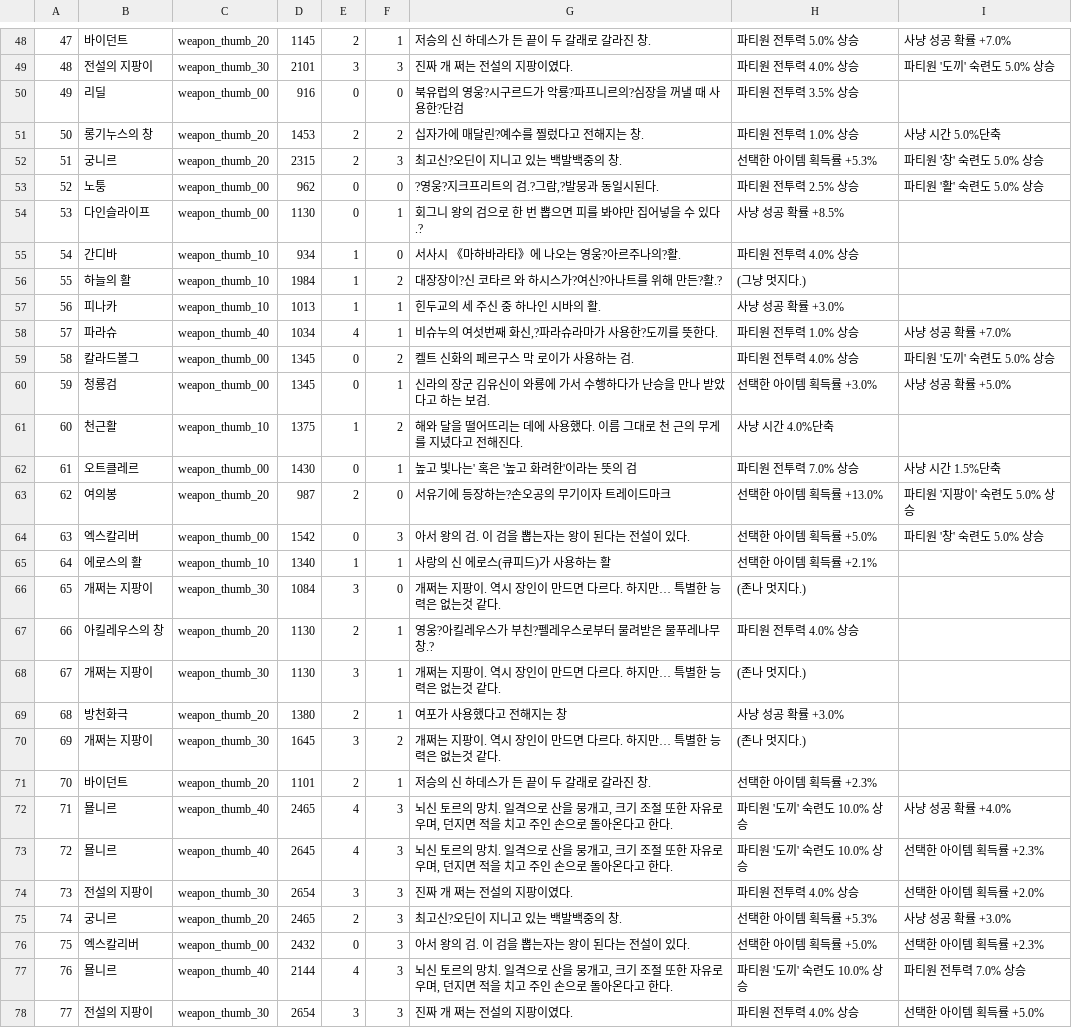
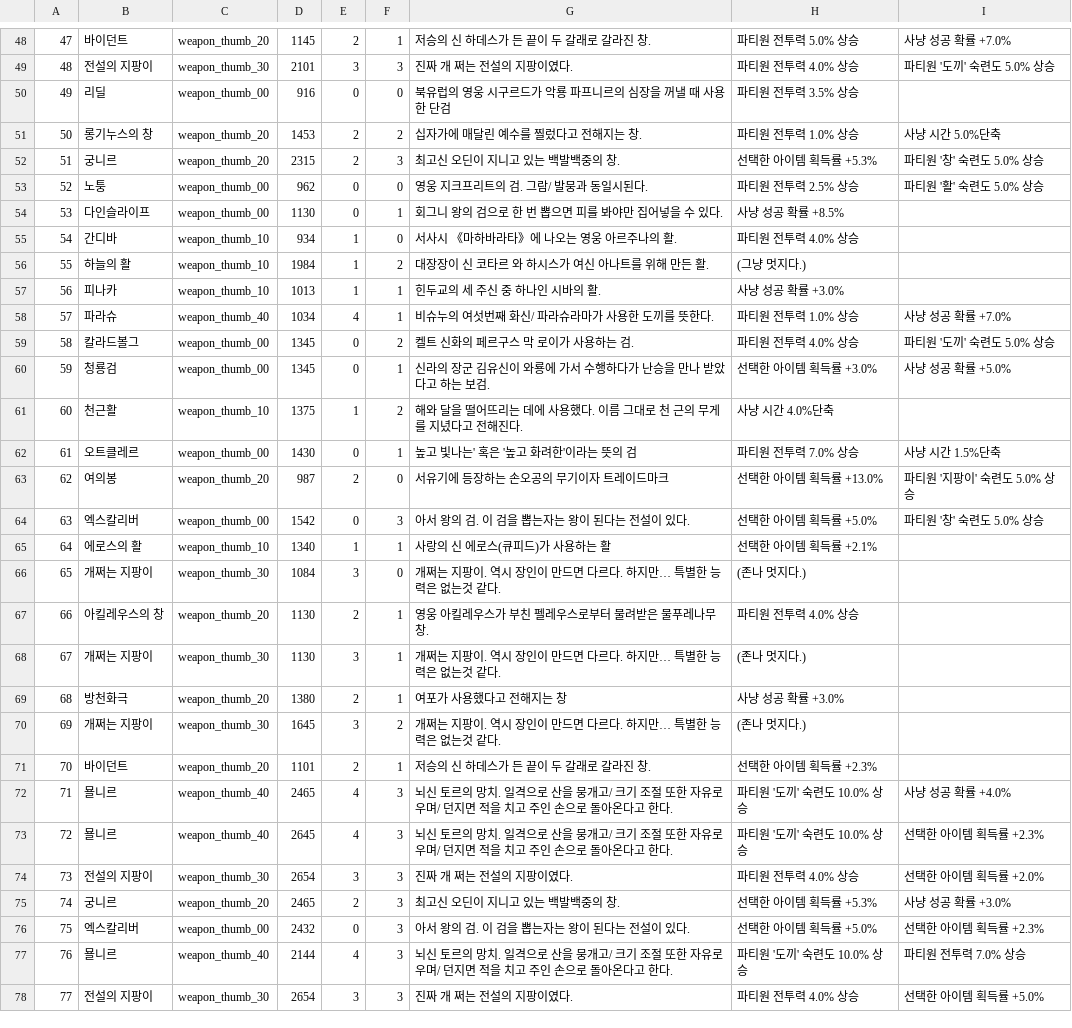
Before and after one commit to jsh6858/LegendaryShop, a CSV file: DApp/Assets/Resources/Data/Weapon.CSV, drawn as a sheet; only a part is shown, gaps mark what is left out; the diff covers the shown part only.

```diff
--- a/DApp/Assets/Resources/Data/Weapon.CSV
+++ b/DApp/Assets/Resources/Data/Weapon.CSV
@@ -49,11 +49,11 @@
 48,전설의 지팡이,weapon_thumb_30,2101,3,3,진짜 개 쩌는 전설의 지팡이였다.,파티원 전투력 4.0% 상승 ,파티원 '도끼' 숙련도 5.0% 상승
-49,리딜,weapon_thumb_00,916,0,0,북유럽의 영웅?시구르드가 악룡?파프니르의?심장을 꺼낼 때 사용한?단검,파티원 전투력 3.5% 상승 ,
-50,롱기누스의 창,weapon_thumb_20,1453,2,2,십자가에 매달린?예수를 찔렀다고 전해지는 창.,파티원 전투력 1.0% 상승 ,사냥 시간 5.0%단축
-51,궁니르,weapon_thumb_20,2315,2,3,최고신?오딘이 지니고 있는 백발백중의 창.,선택한 아이템 획득률 +5.3%,파티원 '창' 숙련도 5.0% 상승
-52,노퉁,weapon_thumb_00,962,0,0,"?영웅?지크프리트의 검.?그람,?발뭉과 동일시된다.",파티원 전투력 2.5% 상승 ,파티원 '활' 숙련도 5.0% 상승
-53,다인슬라이프,weapon_thumb_00,1130,0,1,회그니 왕의 검으로 한 번 뽑으면 피를 봐야만 집어넣을 수 있다.?,사냥 성공 확률 +8.5%,
-54,간디바,weapon_thumb_10,934,1,0,서사시 《마하바라타》에 나오는 영웅?아르주나의?활.,파티원 전투력 4.0% 상승 ,
-55,하늘의 활,weapon_thumb_10,1984,1,2,대장장이?신 코타르 와 하시스가?여신?아나트를 위해 만든?활.?,(그냥 멋지다.),
+49,리딜,weapon_thumb_00,916,0,0,북유럽의 영웅 시구르드가 악룡 파프니르의 심장을 꺼낼 때 사용한 단검,파티원 전투력 3.5% 상승 ,
+50,롱기누스의 창,weapon_thumb_20,1453,2,2,십자가에 매달린 예수를 찔렀다고 전해지는 창.,파티원 전투력 1.0% 상승 ,사냥 시간 5.0%단축
+51,궁니르,weapon_thumb_20,2315,2,3,최고신 오딘이 지니고 있는 백발백중의 창.,선택한 아이템 획득률 +5.3%,파티원 '창' 숙련도 5.0% 상승
+52,노퉁,weapon_thumb_00,962,0,0, 영웅 지크프리트의 검. 그람/ 발뭉과 동일시된다.,파티원 전투력 2.5% 상승 ,파티원 '활' 숙련도 5.0% 상승
+53,다인슬라이프,weapon_thumb_00,1130,0,1,회그니 왕의 검으로 한 번 뽑으면 피를 봐야만 집어넣을 수 있다. ,사냥 성공 확률 +8.5%,
+54,간디바,weapon_thumb_10,934,1,0,서사시 《마하바라타》에 나오는 영웅 아르주나의 활.,파티원 전투력 4.0% 상승 ,
+55,하늘의 활,weapon_thumb_10,1984,1,2,대장장이 신 코타르 와 하시스가 여신 아나트를 위해 만든 활. ,(그냥 멋지다.),
 56,피나카,weapon_thumb_10,1013,1,1,힌두교의 세 주신 중 하나인 시바의 활.,사냥 성공 확률 +3.0%,
-57,파라슈,weapon_thumb_40,1034,4,1,"비슈누의 여섯번째 화신,?파라슈라마가 사용한?도끼를 뜻한다.",파티원 전투력 1.0% 상승 ,사냥 성공 확률 +7.0%
+57,파라슈,weapon_thumb_40,1034,4,1,비슈누의 여섯번째 화신/ 파라슈라마가 사용한 도끼를 뜻한다.,파티원 전투력 1.0% 상승 ,사냥 성공 확률 +7.0%
 58,칼라드볼그,weapon_thumb_00,1345,0,2,켈트 신화의 페르구스 막 로이가 사용하는 검.,파티원 전투력 4.0% 상승 ,파티원 '도끼' 숙련도 5.0% 상승
@@ -62,3 +62,3 @@
 61,오트클레르,weapon_thumb_00,1430,0,1,높고 빛나는' 혹은 '높고 화려한'이라는 뜻의 검,파티원 전투력 7.0% 상승 ,사냥 시간 1.5%단축
-62,여의봉,weapon_thumb_20,987,2,0,서유기에 등장하는?손오공의 무기이자 트레이드마크,선택한 아이템 획득률 +13.0%,파티원 '지팡이' 숙련도 5.0% 상승
+62,여의봉,weapon_thumb_20,987,2,0,서유기에 등장하는 손오공의 무기이자 트레이드마크,선택한 아이템 획득률 +13.0%,파티원 '지팡이' 숙련도 5.0% 상승
 63,엑스칼리버,weapon_thumb_00,1542,0,3,아서 왕의 검. 이 검을 뽑는자는 왕이 된다는 전설이 있다.,선택한 아이템 획득률 +5.0%,파티원 '창' 숙련도 5.0% 상승
@@ -66,3 +66,3 @@
 65,개쩌는 지팡이,weapon_thumb_30,1084,3,0,개쩌는 지팡이. 역시 장인이 만드면 다르다. 하지만… 특별한 능력은 없는것 같다.,(존나 멋지다.),
-66,아킬레우스의 창,weapon_thumb_20,1130,2,1,영웅?아킬레우스가 부친?펠레우스로부터 물려받은 물푸레나무 창.?,파티원 전투력 4.0% 상승 ,
+66,아킬레우스의 창,weapon_thumb_20,1130,2,1,영웅 아킬레우스가 부친 펠레우스로부터 물려받은 물푸레나무 창. ,파티원 전투력 4.0% 상승 ,
 67,개쩌는 지팡이,weapon_thumb_30,1130,3,1,개쩌는 지팡이. 역시 장인이 만드면 다르다. 하지만… 특별한 능력은 없는것 같다.,(존나 멋지다.),
@@ -71,8 +71,8 @@
 70,바이던트,weapon_thumb_20,1101,2,1,저승의 신 하데스가 든 끝이 두 갈래로 갈라진 창.,선택한 아이템 획득률 +2.3%,
-71,묠니르,weapon_thumb_40,2465,4,3,"뇌신 토르의 망치. 일격으로 산을 뭉개고, 크기 조절 또한 자유로우며, 던지면 적을 치고 주인 손으로 돌아온다고 한다.",파티원 '도끼' 숙련도 10.0% 상승,사냥 성공 확률 +4.0%
-72,묠니르,weapon_thumb_40,2645,4,3,"뇌신 토르의 망치. 일격으로 산을 뭉개고, 크기 조절 또한 자유로우며, 던지면 적을 치고 주인 손으로 돌아온다고 한다.",파티원 '도끼' 숙련도 10.0% 상승,선택한 아이템 획득률 +2.3%
+71,묠니르,weapon_thumb_40,2465,4,3,뇌신 토르의 망치. 일격으로 산을 뭉개고/ 크기 조절 또한 자유로우며/ 던지면 적을 치고 주인 손으로 돌아온다고 한다.,파티원 '도끼' 숙련도 10.0% 상승,사냥 성공 확률 +4.0%
+72,묠니르,weapon_thumb_40,2645,4,3,뇌신 토르의 망치. 일격으로 산을 뭉개고/ 크기 조절 또한 자유로우며/ 던지면 적을 치고 주인 손으로 돌아온다고 한다.,파티원 '도끼' 숙련도 10.0% 상승,선택한 아이템 획득률 +2.3%
 73,전설의 지팡이,weapon_thumb_30,2654,3,3,진짜 개 쩌는 전설의 지팡이였다.,파티원 전투력 4.0% 상승 ,선택한 아이템 획득률 +2.0%
-74,궁니르,weapon_thumb_20,2465,2,3,최고신?오딘이 지니고 있는 백발백중의 창.,선택한 아이템 획득률 +5.3%,사냥 성공 확률 +3.0%
+74,궁니르,weapon_thumb_20,2465,2,3,최고신 오딘이 지니고 있는 백발백중의 창.,선택한 아이템 획득률 +5.3%,사냥 성공 확률 +3.0%
 75,엑스칼리버,weapon_thumb_00,2432,0,3,아서 왕의 검. 이 검을 뽑는자는 왕이 된다는 전설이 있다.,선택한 아이템 획득률 +5.0%,선택한 아이템 획득률 +2.3%
-76,묠니르,weapon_thumb_40,2144,4,3,"뇌신 토르의 망치. 일격으로 산을 뭉개고, 크기 조절 또한 자유로우며, 던지면 적을 치고 주인 손으로 돌아온다고 한다.",파티원 '도끼' 숙련도 10.0% 상승,파티원 전투력 7.0% 상승
+76,묠니르,weapon_thumb_40,2144,4,3,뇌신 토르의 망치. 일격으로 산을 뭉개고/ 크기 조절 또한 자유로우며/ 던지면 적을 치고 주인 손으로 돌아온다고 한다.,파티원 '도끼' 숙련도 10.0% 상승,파티원 전투력 7.0% 상승
 77,전설의 지팡이,weapon_thumb_30,2654,3,3,진짜 개 쩌는 전설의 지팡이였다.,파티원 전투력 4.0% 상승 ,선택한 아이템 획득률 +5.0%
```
Also changed, not shown: 25 edited cells elsewhere in this file, 9 other files.
